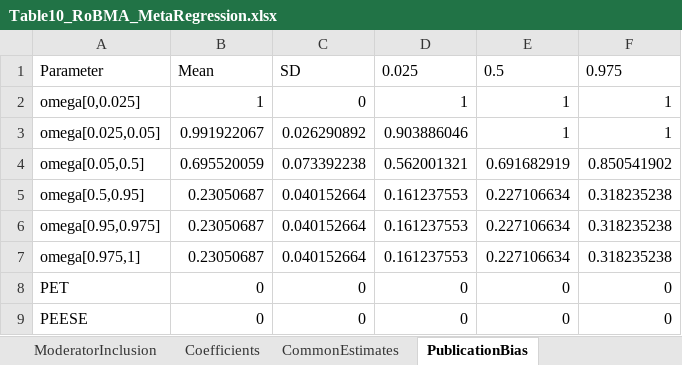
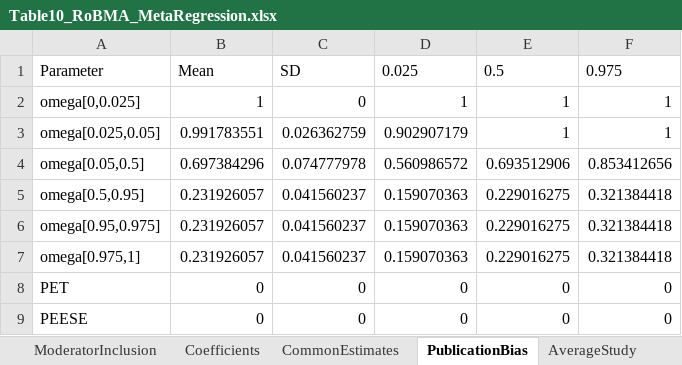
Before and after one commit to bobreednz/ma-protocol-dependent-effects, an Excel workbook: Table10_RoBMA_MetaRegression.xlsx, sheet PublicationBias, drawn as a sheet; values as stored, in another font and other column widths than the file's, no borders; the diff names each change by its address in the sheet, - before the commit and + after, or states it on an @@ line.

```diff
--- a/Table10_RoBMA_MetaRegression.xlsx (sheet PublicationBias)
+++ b/Table10_RoBMA_MetaRegression.xlsx (sheet PublicationBias)
+sheet tab: AverageStudy
-B3: 0.991922067
+B3: 0.991783551
-C3: 0.026290892
+C3: 0.026362759
-D3: 0.903886046
+D3: 0.902907179
-B4: 0.695520059
+B4: 0.697384296
-C4: 0.073392238
+C4: 0.074777978
-D4: 0.562001321
+D4: 0.560986572
-E4: 0.691682919
+E4: 0.693512906
-F4: 0.850541902
+F4: 0.853412656
-B5:B7: 0.23050687
+B5:B7: 0.231926057
-C5:C7: 0.040152664
+C5:C7: 0.041560237
-D5:D7: 0.161237553
+D5:D7: 0.159070363
-E5:E7: 0.227106634
+E5:E7: 0.229016275
-F5:F7: 0.318235238
+F5:F7: 0.321384418
```
Also changed, not shown: sheet Coefficients, sheet ModeratorInclusion, sheet CommonEstimates, sheet ComponentInclusion, Table4_Protocol.xlsx, Table5_Protocol.xlsx, 50 other files.
